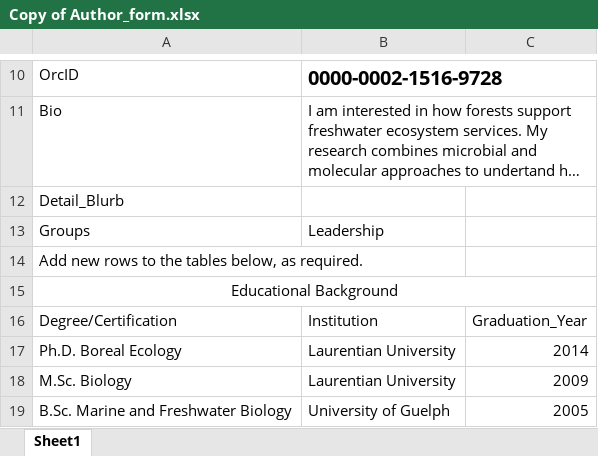
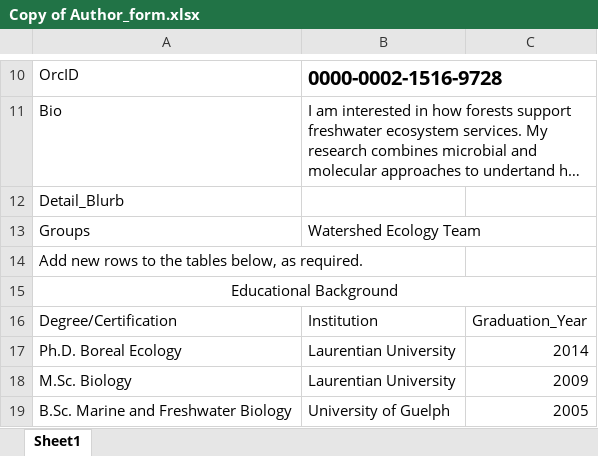
Before and after one commit to GLFC-WET/GLFC-WET.github.io, an Excel workbook: website_content_creation/authors/Erik_Emilson/Copy of Author_form.xlsx, sheet Sheet1, drawn as a sheet; only a part is shown, gaps mark what is left out; long unchanged cells end in …; values as stored, in another font and other column widths than the file's, no borders; the diff names each change by its address in the sheet, - before the commit and + after, or states it on an @@ line.

Commit message:
Minor updates
Moved Erik to WETlab Members rather than "leadership"
Updated Erin Matula's to say full "Trent University"

```diff
--- a/website_content_creation/authors/Erik_Emilson/Copy of Author_form.xlsx (sheet Sheet1)
+++ b/website_content_creation/authors/Erik_Emilson/Copy of Author_form.xlsx (sheet Sheet1)
-B13: Leadership
+B13: Watershed Ecology Team
```
Also changed, not shown: website_content_creation/authors/Erin_Matula/Author_form_em.xlsx, 4 other files.
